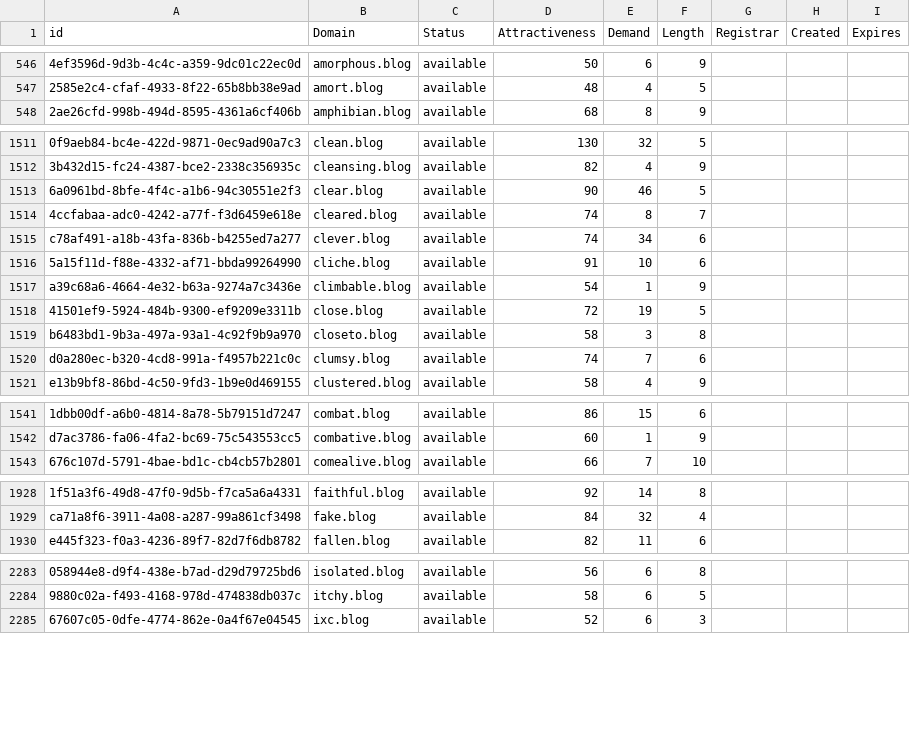
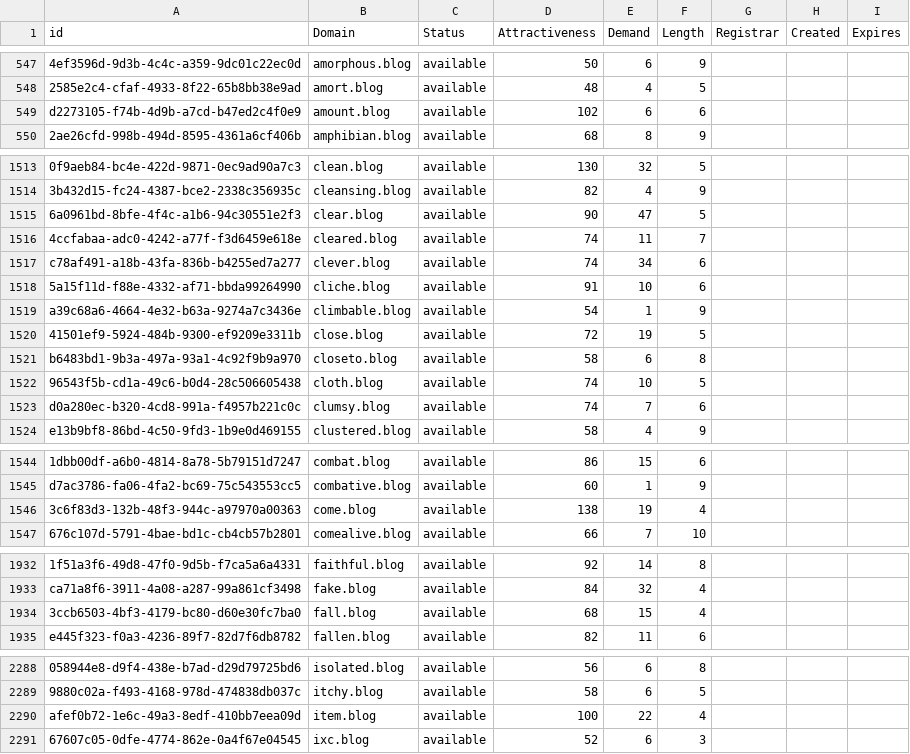
Before and after one commit to UniqueDomains/blog-oneword-domains, a CSV file: blog.csv, drawn as a sheet; only a part is shown, gaps mark what is left out; addresses are those after the commit; the diff covers the shown part only; the diff names each change by its address in the sheet, - before the commit and + after, or states it on an @@ line.

```diff
--- a/blog.csv
+++ b/blog.csv
+row 549: d2273105-f74b-4d9b-a7cd-b47ed2c4f0e9 | amount.blog | available | 102 | 6 | 6
-E1515 (Demand): 46
+E1515 (Demand): 47
-E1516 (Demand): 8
+E1516 (Demand): 11
-E1521 (Demand): 3
+E1521 (Demand): 6
+row 1522: 96543f5b-cd1a-49c6-b0d4-28c506605438 | cloth.blog | available | 74 | 10 | 5
+row 1546: 3c6f83d3-132b-48f3-944c-a97970a00363 | come.blog | available | 138 | 19 | 4
+row 1934: 3ccb6503-4bf3-4179-bc80-d60e30fc7ba0 | fall.blog | available | 68 | 15 | 4
+row 2290: afef0b72-1e6c-49a3-8edf-410bb7eea09d | item.blog | available | 100 | 22 | 4
```
Also changed, not shown: 23 added rows and 15 edited cells elsewhere in this file, 2 other files.
